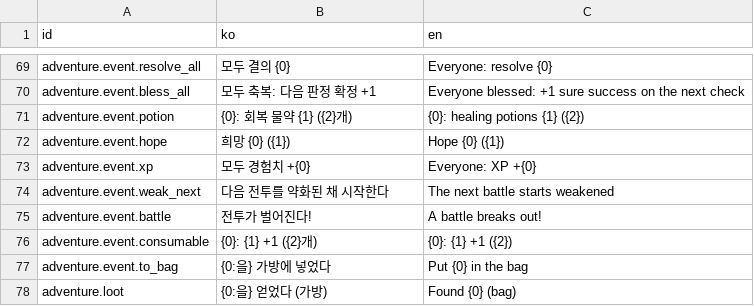
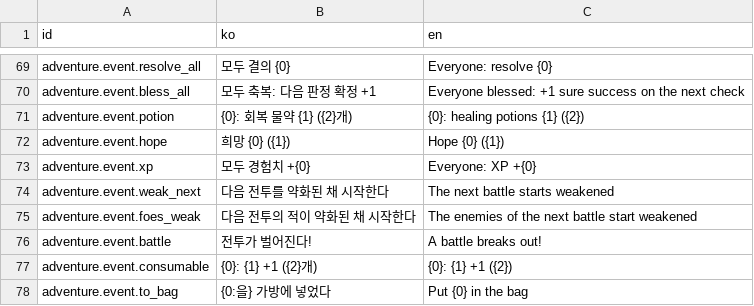
Before and after one commit to LeArc6910/hero-to-you, a CSV file: Assets/_Project/Resources/Data/Text/adventure.csv, drawn as a sheet; only a part is shown, gaps mark what is left out; the shorter side is filled out with more unchanged rows; the diff names each change by its address in the sheet, - before the commit and + after, or states it on an @@ line.

Commit message:
Add road events and dungeon event rooms, fix interlude rewards, re-tune normal
Fifteen road events (three per chapter, a check and a safe choice each,
class choices for the classes that had few) and ten dungeon rooms (two
per chapter in pools dungeon1-5). Every chapter's dungeon now has an
event room second, making four rooms.

Two interlude choices promised that the next battle's enemies start
weakened but used weak_next, which weakens the heroes. A new outcome,
foes_weak, weakens the monsters (Battle takes foesWeak), and the two
choices use it.

With this content and the talks and gear before it, knight, hunter and
cleric won 63.8% of 1000 human-like runs. Instead of cutting content,
monsters on normal fight with 105% of their sheet health
(Adventure.NormalHpPercent), which brings it to 59.3%. The traveler's
coat costs 50 like its peers.

```diff
--- a/Assets/_Project/Resources/Data/Text/adventure.csv
+++ b/Assets/_Project/Resources/Data/Text/adventure.csv
+row 75: adventure.event.foes_weak | 다음 전투의 적이 약화된 채 시작한다 | The enemies of the next battle start weakened
```
Also changed, not shown: Assets/_Project/Resources/Data/Items/items.csv, Assets/_Project/Resources/Data/Story/chapters.csv, 12 other files.
